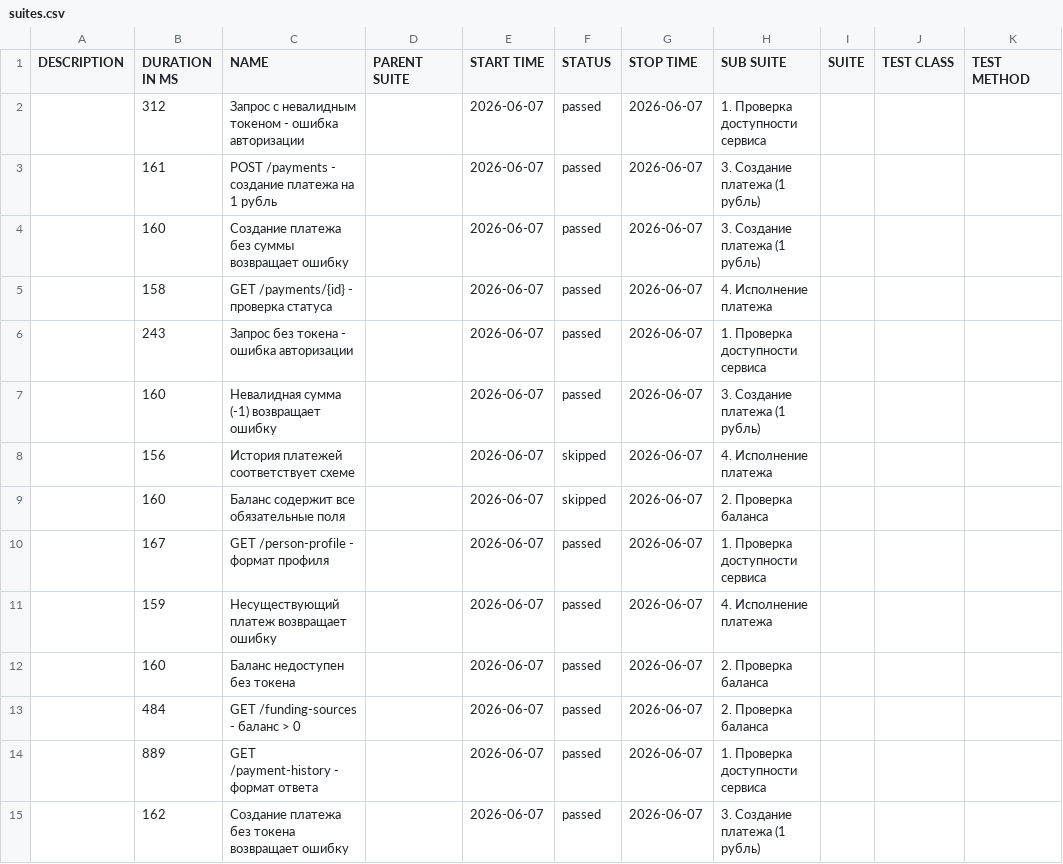
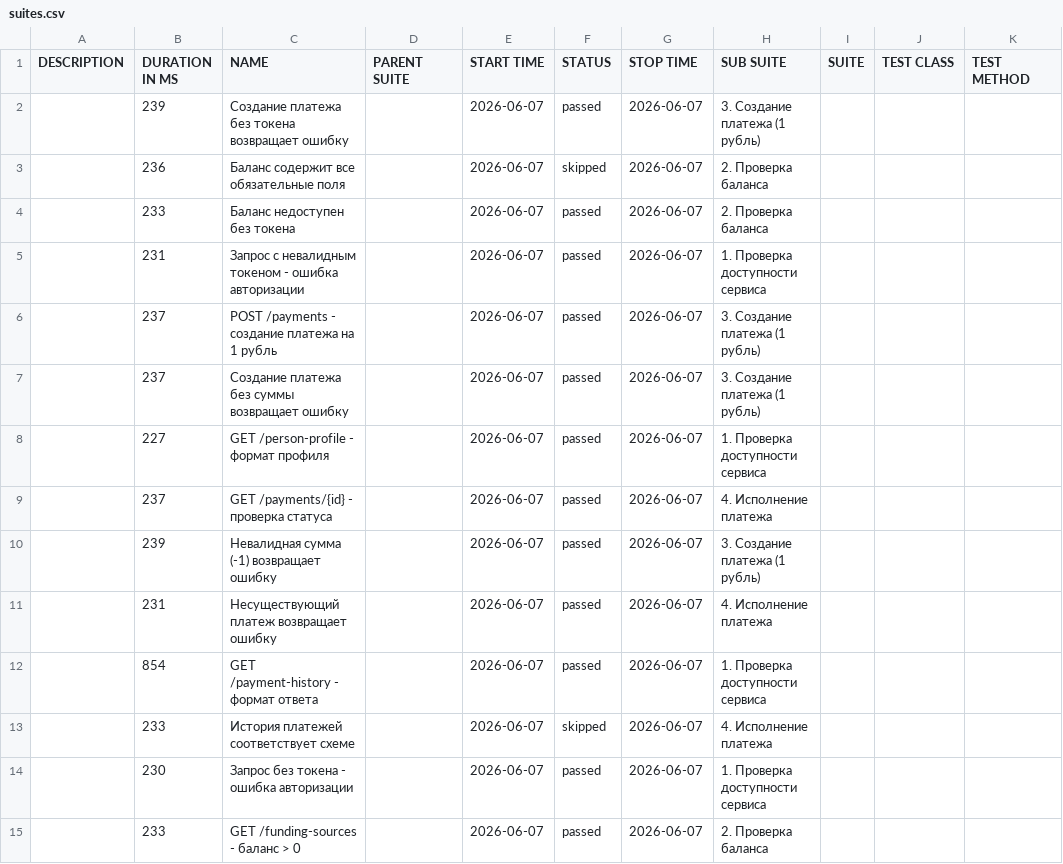
Before and after one commit to FullRuQA/qiwi-api-tests, a CSV file: data/suites.csv, drawn as a sheet.

```diff
--- a/data/suites.csv
+++ b/data/suites.csv
@@ -1,15 +1,15 @@
 "DESCRIPTION","DURATION IN MS","NAME","PARENT SUITE","START TIME","STATUS","STOP TIME","SUB SUITE","SUITE","TEST CLASS","TEST METHOD"
-"","312","Запрос с невалидным токеном - ошибка авторизации","","2026-06-07","passed","2026-06-07","1. Проверка доступности сервиса","","",""
-"","161","POST /payments - создание платежа на 1 рубль","","2026-06-07","passed","2026-06-07","3. Создание платежа (1 рубль)","","",""
-"","160","Создание платежа без суммы возвращает ошибку","","2026-06-07","passed","2026-06-07","3. Создание платежа (1 рубль)","","",""
-"","158","GET /payments/{id} - проверка статуса","","2026-06-07","passed","2026-06-07","4. Исполнение платежа","","",""
-"","243","Запрос без токена - ошибка авторизации","","2026-06-07","passed","2026-06-07","1. Проверка доступности сервиса","","",""
-"","160","Невалидная сумма (-1) возвращает ошибку","","2026-06-07","passed","2026-06-07","3. Создание платежа (1 рубль)","","",""
-"","156","История платежей соответствует схеме","","2026-06-07","skipped","2026-06-07","4. Исполнение платежа","","",""
-"","160","Баланс содержит все обязательные поля","","2026-06-07","skipped","2026-06-07","2. Проверка баланса","","",""
-"","167","GET /person-profile - формат профиля","","2026-06-07","passed","2026-06-07","1. Проверка доступности сервиса","","",""
-"","159","Несуществующий платеж возвращает ошибку","","2026-06-07","passed","2026-06-07","4. Исполнение платежа","","",""
-"","160","Баланс недоступен без токена","","2026-06-07","passed","2026-06-07","2. Проверка баланса","","",""
-"","484","GET /funding-sources - баланс > 0","","2026-06-07","passed","2026-06-07","2. Проверка баланса","","",""
-"","889","GET /payment-history - формат ответа","","2026-06-07","passed","2026-06-07","1. Проверка доступности сервиса","","",""
-"","162","Создание платежа без токена возвращает ошибку","","2026-06-07","passed","2026-06-07","3. Создание платежа (1 рубль)","","",""
+"","239","Создание платежа без токена возвращает ошибку","","2026-06-07","passed","2026-06-07","3. Создание платежа (1 рубль)","","",""
+"","236","Баланс содержит все обязательные поля","","2026-06-07","skipped","2026-06-07","2. Проверка баланса","","",""
+"","233","Баланс недоступен без токена","","2026-06-07","passed","2026-06-07","2. Проверка баланса","","",""
+"","231","Запрос с невалидным токеном - ошибка авторизации","","2026-06-07","passed","2026-06-07","1. Проверка доступности сервиса","","",""
+"","237","POST /payments - создание платежа на 1 рубль","","2026-06-07","passed","2026-06-07","3. Создание платежа (1 рубль)","","",""
+"","237","Создание платежа без суммы возвращает ошибку","","2026-06-07","passed","2026-06-07","3. Создание платежа (1 рубль)","","",""
+"","227","GET /person-profile - формат профиля","","2026-06-07","passed","2026-06-07","1. Проверка доступности сервиса","","",""
+"","237","GET /payments/{id} - проверка статуса","","2026-06-07","passed","2026-06-07","4. Исполнение платежа","","",""
+"","239","Невалидная сумма (-1) возвращает ошибку","","2026-06-07","passed","2026-06-07","3. Создание платежа (1 рубль)","","",""
+"","231","Несуществующий платеж возвращает ошибку","","2026-06-07","passed","2026-06-07","4. Исполнение платежа","","",""
+"","854","GET /payment-history - формат ответа","","2026-06-07","passed","2026-06-07","1. Проверка доступности сервиса","","",""
+"","233","История платежей соответствует схеме","","2026-06-07","skipped","2026-06-07","4. Исполнение платежа","","",""
+"","230","Запрос без токена - ошибка авторизации","","2026-06-07","passed","2026-06-07","1. Проверка доступности сервиса","","",""
+"","233","GET /funding-sources - баланс > 0","","2026-06-07","passed","2026-06-07","2. Проверка баланса","","",""
```
Also changed, not shown: data/behaviors.csv, 46 other files.
